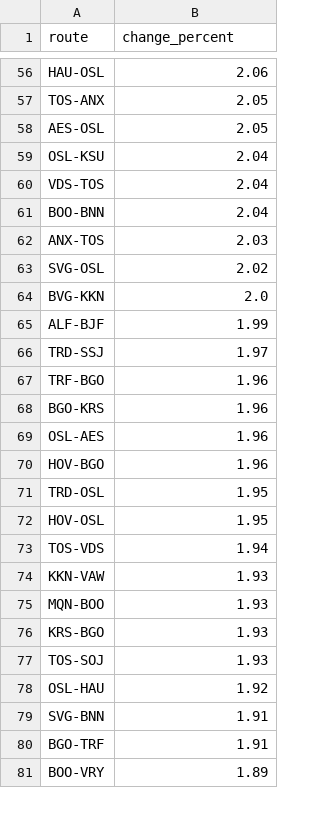
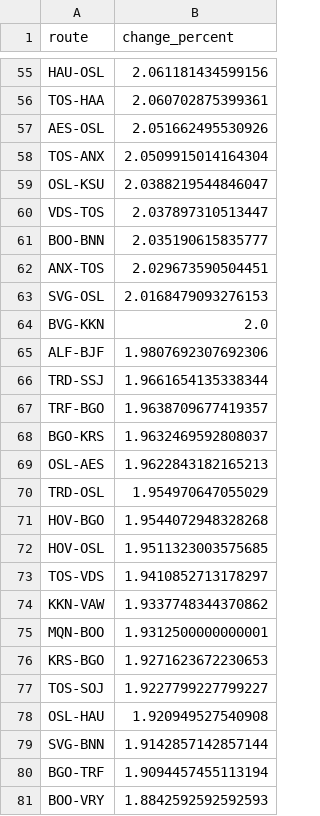
Before and after one commit to ErlingRoll/ads-avinor, a CSV file: output/changes/change_percent_domestic_only.csv, drawn as a sheet; only a part is shown, gaps mark what is left out; removed rows and columns are numbered as before the commit, all else as after; the diff covers the shown part only; the diff names each change by its address in the sheet, - before the commit and + after, or states it on an @@ line.

```diff
--- a/output/changes/change_percent_domestic_only.csv
+++ b/output/changes/change_percent_domestic_only.csv
-B55 (change_percent): 2.06
+B55 (change_percent): 2.061181434599156
-row 57: TOS-ANX | 2.05
+row 56: TOS-HAA | 2.060702875399361
-B57 (change_percent): 2.05
+B57 (change_percent): 2.051662495530926
+row 58: TOS-ANX | 2.0509915014164304
-B59 (change_percent): 2.04
+B59 (change_percent): 2.0388219544846047
-B60 (change_percent): 2.04
+B60 (change_percent): 2.037897310513447
-B61 (change_percent): 2.04
+B61 (change_percent): 2.035190615835777
-B62 (change_percent): 2.03
+B62 (change_percent): 2.029673590504451
-B63 (change_percent): 2.02
+B63 (change_percent): 2.0168479093276153
-B65 (change_percent): 1.99
+B65 (change_percent): 1.9807692307692306
-B66 (change_percent): 1.97
+B66 (change_percent): 1.9661654135338344
-B67 (change_percent): 1.96
+B67 (change_percent): 1.9638709677419357
-B68 (change_percent): 1.96
+B68 (change_percent): 1.9632469592808037
-B69 (change_percent): 1.96
+B69 (change_percent): 1.9622843182165213
-row 70: HOV-BGO | 1.96
-B70 (change_percent): 1.95
+B70 (change_percent): 1.954970647055029
+row 71: HOV-BGO | 1.9544072948328268
-B72 (change_percent): 1.95
+B72 (change_percent): 1.9511323003575685
-B73 (change_percent): 1.94
+B73 (change_percent): 1.9410852713178297
-B74 (change_percent): 1.93
+B74 (change_percent): 1.9337748344370862
-B75 (change_percent): 1.93
+B75 (change_percent): 1.9312500000000001
-B76 (change_percent): 1.93
+B76 (change_percent): 1.9271623672230653
-B77 (change_percent): 1.93
+B77 (change_percent): 1.9227799227799227
-B78 (change_percent): 1.92
+B78 (change_percent): 1.920949527540908
-B79 (change_percent): 1.91
+B79 (change_percent): 1.9142857142857144
-B80 (change_percent): 1.91
+B80 (change_percent): 1.9094457455113194
-B81 (change_percent): 1.89
+B81 (change_percent): 1.8842592592592593
```
Also changed, not shown: 5 added rows, 6 removed rows, 1 moved row and 126 edited cells elsewhere in this file, output/changes/change_flat_domestic_only.csv, output/changes/change_flat_international_only.csv, 15 other files.
